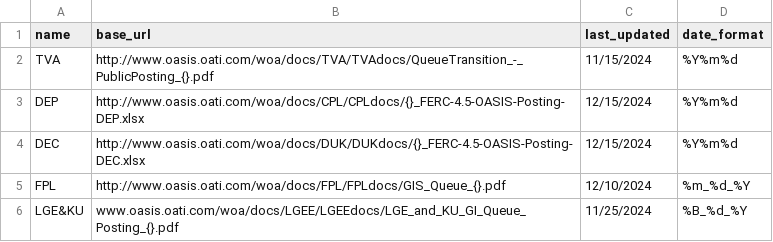
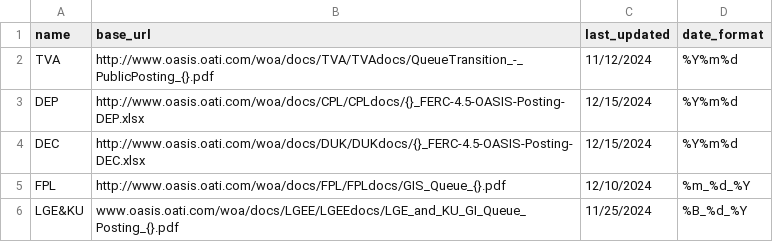
Before and after one commit to zachwl/gi-queue-map, a CSV file: scripts/script_data/download_settings.csv, drawn as a sheet.

```diff
--- a/scripts/script_data/download_settings.csv
+++ b/scripts/script_data/download_settings.csv
@@ -1,3 +1,3 @@
 name,base_url,last_updated,date_format
-TVA,http://www.oasis.oati.com/woa/docs/TVA/TVAdocs/QueueTransition_-_PublicPosting_{}.pdf,11/15/2024,%Y%m%d
+TVA,http://www.oasis.oati.com/woa/docs/TVA/TVAdocs/QueueTransition_-_PublicPosting_{}.pdf,11/12/2024,%Y%m%d
 DEP,http://www.oasis.oati.com/woa/docs/CPL/CPLdocs/{}_FERC-4.5-OASIS-Posting-DEP.xlsx,12/15/2024,%Y%m%d
```
Also changed, not shown: 3 other files.
